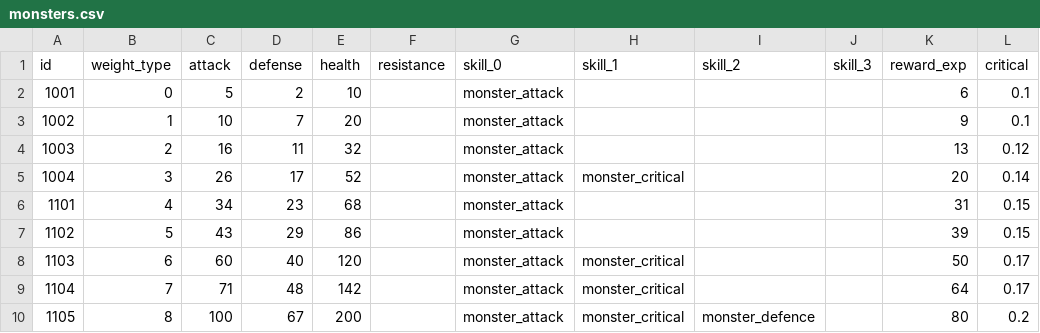
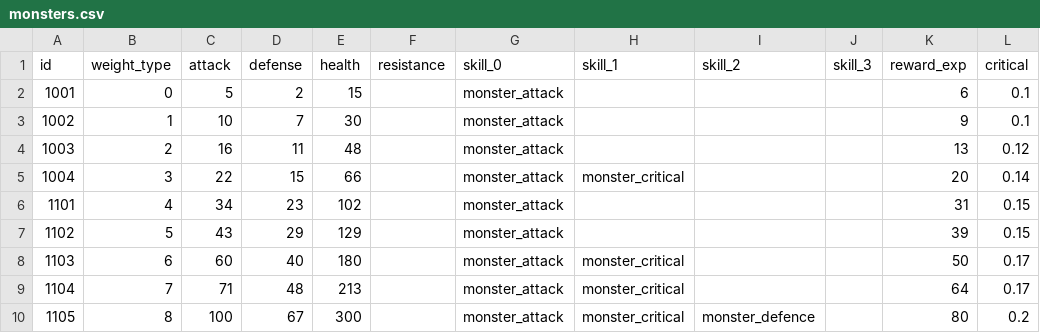
Before and after one commit to planetarium/NineChronicles, a CSV file: nekoyume/Assets/Resources/DataTable/monsters.csv, drawn as a sheet.

Commit message:
fixed moster stats

```diff
--- a/nekoyume/Assets/Resources/DataTable/monsters.csv
+++ b/nekoyume/Assets/Resources/DataTable/monsters.csv
@@ -1,10 +1,10 @@
 id,weight_type,attack,defense,health,resistance,skill_0,skill_1,skill_2,skill_3,reward_exp,critical
-1001,0,5,2,10,,monster_attack,,,,6,0.1
-1002,1,10,7,20,,monster_attack,,,,9,0.1
-1003,2,16,11,32,,monster_attack,,,,13,0.12
-1004,3,26,17,52,,monster_attack,monster_critical,,,20,0.14
-1101,4,34,23,68,,monster_attack,,,,31,0.15
-1102,5,43,29,86,,monster_attack,,,,39,0.15
-1103,6,60,40,120,,monster_attack,monster_critical,,,50,0.17
-1104,7,71,48,142,,monster_attack,monster_critical,,,64,0.17
-1105,8,100,67,200,,monster_attack,monster_critical,monster_defence,,80,0.2
+1001,0,5,2,15,,monster_attack,,,,6,0.1
+1002,1,10,7,30,,monster_attack,,,,9,0.1
+1003,2,16,11,48,,monster_attack,,,,13,0.12
+1004,3,22,15,66,,monster_attack,monster_critical,,,20,0.14
+1101,4,34,23,102,,monster_attack,,,,31,0.15
+1102,5,43,29,129,,monster_attack,,,,39,0.15
+1103,6,60,40,180,,monster_attack,monster_critical,,,50,0.17
+1104,7,71,48,213,,monster_attack,monster_critical,,,64,0.17
+1105,8,100,67,300,,monster_attack,monster_critical,monster_defence,,80,0.2
```
